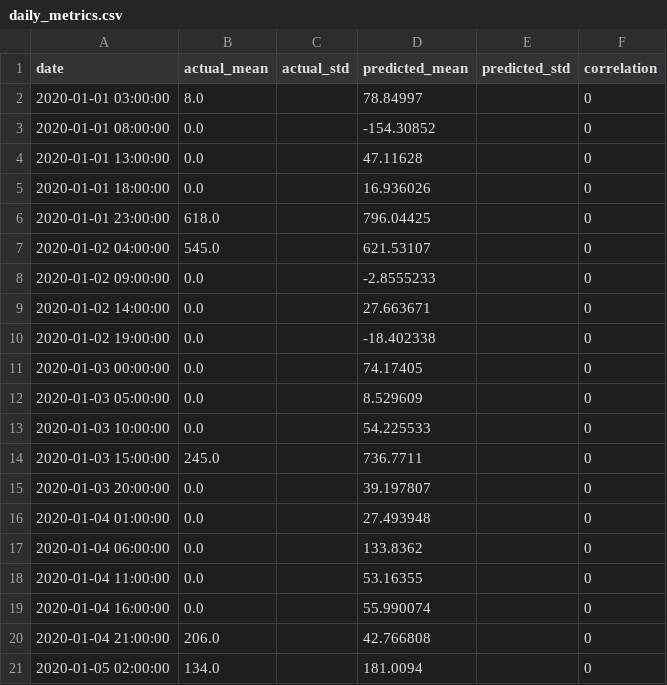
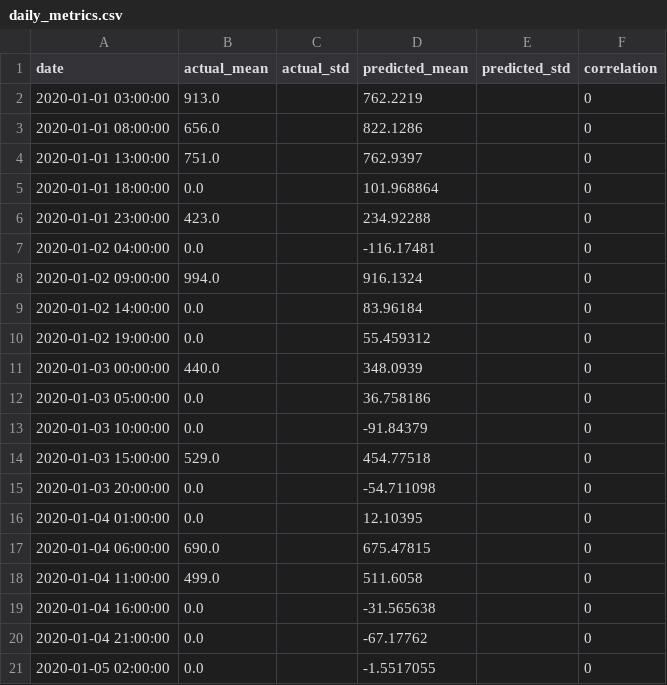
Before and after one commit to JoseFRuiz/ghiforecasting, a CSV file: results_gnn/Jodhpur/daily_metrics.csv, drawn as a sheet.

```diff
--- a/results_gnn/Jodhpur/daily_metrics.csv
+++ b/results_gnn/Jodhpur/daily_metrics.csv
@@ -1,21 +1,21 @@
 date,actual_mean,actual_std,predicted_mean,predicted_std,correlation
-2020-01-01 03:00:00,8.0,,78.84997,,0
-2020-01-01 08:00:00,0.0,,-154.30852,,0
-2020-01-01 13:00:00,0.0,,47.11628,,0
-2020-01-01 18:00:00,0.0,,16.936026,,0
-2020-01-01 23:00:00,618.0,,796.04425,,0
-2020-01-02 04:00:00,545.0,,621.53107,,0
-2020-01-02 09:00:00,0.0,,-2.8555233,,0
-2020-01-02 14:00:00,0.0,,27.663671,,0
-2020-01-02 19:00:00,0.0,,-18.402338,,0
-2020-01-03 00:00:00,0.0,,74.17405,,0
-2020-01-03 05:00:00,0.0,,8.529609,,0
-2020-01-03 10:00:00,0.0,,54.225533,,0
-2020-01-03 15:00:00,245.0,,736.7711,,0
-2020-01-03 20:00:00,0.0,,39.197807,,0
-2020-01-04 01:00:00,0.0,,27.493948,,0
-2020-01-04 06:00:00,0.0,,133.8362,,0
-2020-01-04 11:00:00,0.0,,53.16355,,0
-2020-01-04 16:00:00,0.0,,55.990074,,0
-2020-01-04 21:00:00,206.0,,42.766808,,0
-2020-01-05 02:00:00,134.0,,181.0094,,0
+2020-01-01 03:00:00,913.0,,762.2219,,0
+2020-01-01 08:00:00,656.0,,822.1286,,0
+2020-01-01 13:00:00,751.0,,762.9397,,0
+2020-01-01 18:00:00,0.0,,101.968864,,0
+2020-01-01 23:00:00,423.0,,234.92288,,0
+2020-01-02 04:00:00,0.0,,-116.17481,,0
+2020-01-02 09:00:00,994.0,,916.1324,,0
+2020-01-02 14:00:00,0.0,,83.96184,,0
+2020-01-02 19:00:00,0.0,,55.459312,,0
+2020-01-03 00:00:00,440.0,,348.0939,,0
+2020-01-03 05:00:00,0.0,,36.758186,,0
+2020-01-03 10:00:00,0.0,,-91.84379,,0
+2020-01-03 15:00:00,529.0,,454.77518,,0
+2020-01-03 20:00:00,0.0,,-54.711098,,0
+2020-01-04 01:00:00,0.0,,12.10395,,0
+2020-01-04 06:00:00,690.0,,675.47815,,0
+2020-01-04 11:00:00,499.0,,511.6058,,0
+2020-01-04 16:00:00,0.0,,-31.565638,,0
+2020-01-04 21:00:00,0.0,,-67.17762,,0
+2020-01-05 02:00:00,0.0,,-1.5517055,,0
```
Also changed, not shown: results_comprehensive_fixed/performance_summary.csv, results_gnn/Jaisalmer/daily_metrics.csv, 16 other files.
